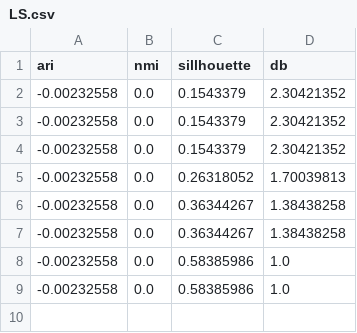
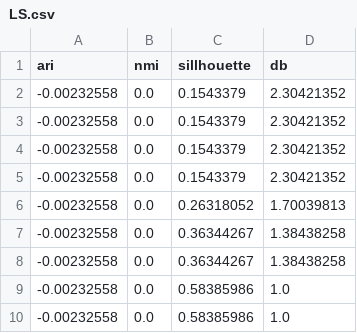
Before and after one commit to EduHMarques/AlgoritmosClusters, a CSV file: csv/Monks-Problem/LS.csv, drawn as a sheet; the diff names each change by its address in the sheet, - before the commit and + after, or states it on an @@ line.

```diff
--- a/csv/Monks-Problem/LS.csv
+++ b/csv/Monks-Problem/LS.csv
+row 5: -0.00232558 | 0.0 | 0.1543379 | 2.30421352
```
Also changed, not shown: csv/Hiva/MF_V.csv, 28 other files.
